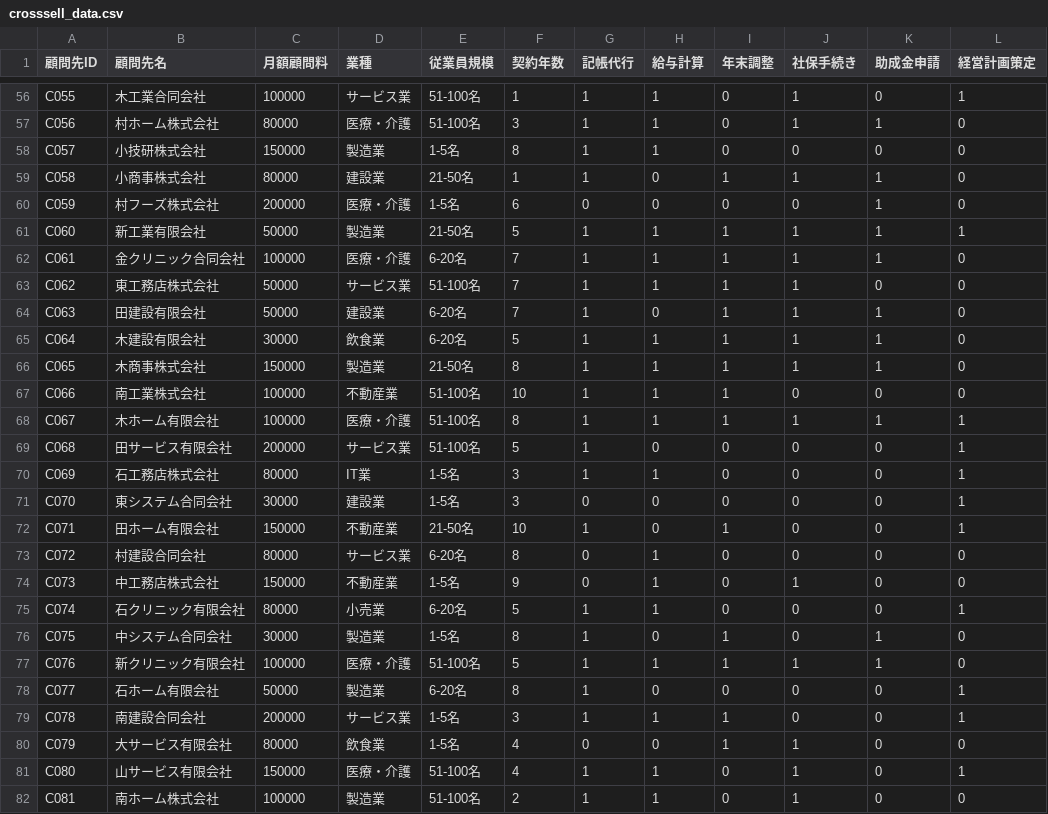
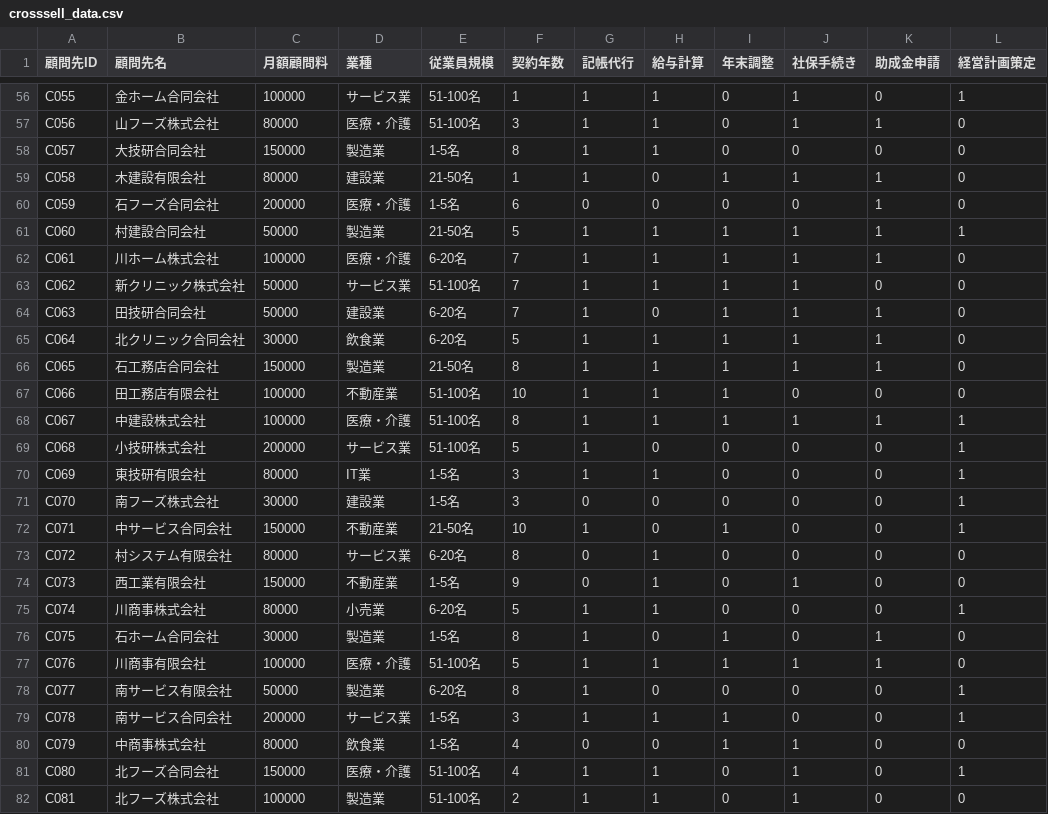
Before and after one commit to KazuyaMurayama/MachineLearning_App, a CSV file: apps/crosssell/sample_data/crosssell_data.csv, drawn as a sheet; only a part is shown, gaps mark what is left out; the diff covers the shown part only; the diff names each change by its address in the sheet, - before the commit and + after, or states it on an @@ line.

```diff
--- a/apps/crosssell/sample_data/crosssell_data.csv
+++ b/apps/crosssell/sample_data/crosssell_data.csv
-B56 (顧問先名): 木工業合同会社
+B56 (顧問先名): 金ホーム合同会社
-B57 (顧問先名): 村ホーム株式会社
+B57 (顧問先名): 山フーズ株式会社
-B58 (顧問先名): 小技研株式会社
+B58 (顧問先名): 大技研合同会社
-B59 (顧問先名): 小商事株式会社
+B59 (顧問先名): 木建設有限会社
-B60 (顧問先名): 村フーズ株式会社
+B60 (顧問先名): 石フーズ合同会社
-B61 (顧問先名): 新工業有限会社
+B61 (顧問先名): 村建設合同会社
-B62 (顧問先名): 金クリニック合同会社
+B62 (顧問先名): 川ホーム株式会社
-B63 (顧問先名): 東工務店株式会社
+B63 (顧問先名): 新クリニック株式会社
-B64 (顧問先名): 田建設有限会社
+B64 (顧問先名): 田技研合同会社
-B65 (顧問先名): 木建設有限会社
+B65 (顧問先名): 北クリニック合同会社
-B66 (顧問先名): 木商事株式会社
+B66 (顧問先名): 石工務店合同会社
-B67 (顧問先名): 南工業株式会社
+B67 (顧問先名): 田工務店有限会社
-B68 (顧問先名): 木ホーム有限会社
+B68 (顧問先名): 中建設株式会社
-B69 (顧問先名): 田サービス有限会社
+B69 (顧問先名): 小技研株式会社
-B70 (顧問先名): 石工務店株式会社
+B70 (顧問先名): 東技研有限会社
-B71 (顧問先名): 東システム合同会社
+B71 (顧問先名): 南フーズ株式会社
-B72 (顧問先名): 田ホーム有限会社
+B72 (顧問先名): 中サービス合同会社
-B73 (顧問先名): 村建設合同会社
+B73 (顧問先名): 村システム有限会社
-B74 (顧問先名): 中工務店株式会社
+B74 (顧問先名): 西工業有限会社
-B75 (顧問先名): 石クリニック有限会社
+B75 (顧問先名): 川商事株式会社
-B76 (顧問先名): 中システム合同会社
+B76 (顧問先名): 石ホーム合同会社
-B77 (顧問先名): 新クリニック有限会社
+B77 (顧問先名): 川商事有限会社
-B78 (顧問先名): 石ホーム有限会社
+B78 (顧問先名): 南サービス有限会社
-B79 (顧問先名): 南建設合同会社
+B79 (顧問先名): 南サービス合同会社
-B80 (顧問先名): 大サービス有限会社
+B80 (顧問先名): 中商事株式会社
-B81 (顧問先名): 山サービス有限会社
+B81 (顧問先名): 北フーズ合同会社
-B82 (顧問先名): 南ホーム株式会社
+B82 (顧問先名): 北フーズ株式会社
```
Also changed, not shown: 123 edited cells elsewhere in this file, apps/ec-rfm/sample_data/purchase_history.csv, apps/payment-alert/sample_data/payment_data.csv.
